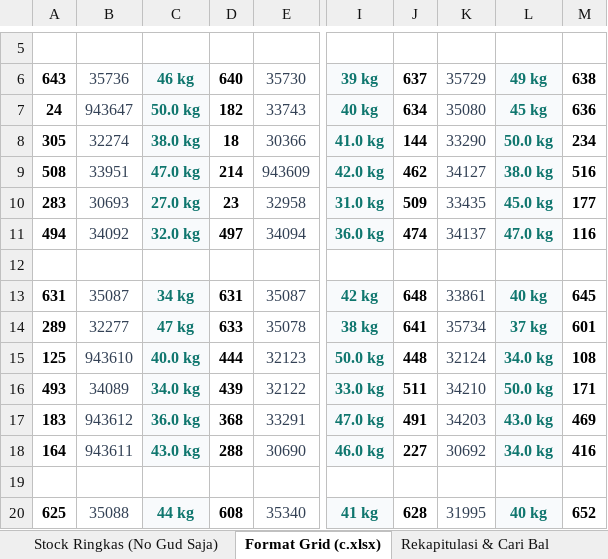
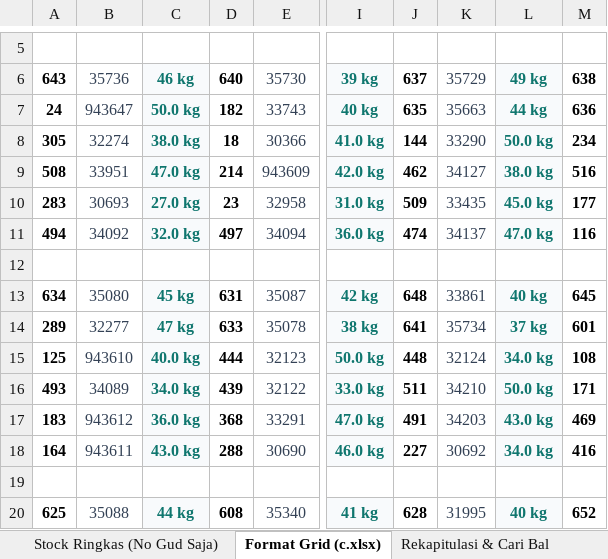
Before and after one commit to grndnstnmlk/stock-gudang-susunan, an Excel workbook: Stock_Susunan_Bal_30_Agustus_2026.xlsx, sheet Format Grid (c.xlsx), drawn as a sheet; only a part is shown, gaps mark what is left out; values as stored, in another font and other column widths than the file's, no borders; the diff names each change by its address in the sheet, - before the commit and + after, or states it on an @@ line.

```diff
--- a/Stock_Susunan_Bal_30_Agustus_2026.xlsx (sheet Format Grid (c.xlsx))
+++ b/Stock_Susunan_Bal_30_Agustus_2026.xlsx (sheet Format Grid (c.xlsx))
-J7: 634
+J7: 635
-K7: 35080
+K7: 35663
-L7: 45 kg
+L7: 44 kg
-A13: 631
+A13: 634
-B13: 35087
+B13: 35080
-C13: 34 kg
+C13: 45 kg
```
Also changed, not shown: sheet Rekapitulasi & Cari Bal, sheet Stock Lengkap (NoGud+Barkot+Kg), sheet Stock Ringkas (No Gud Saja), Dokumen_Rekap_NoGud_Barkot_Kg.xlsx, 3 other files.
